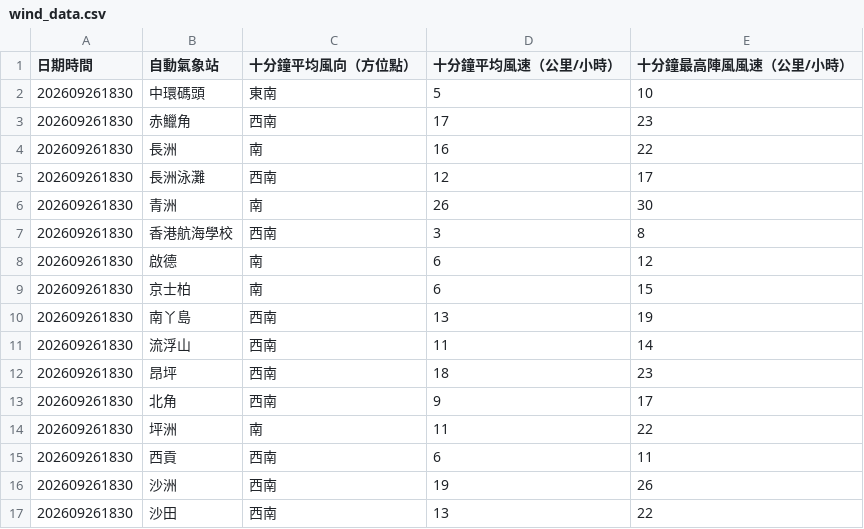
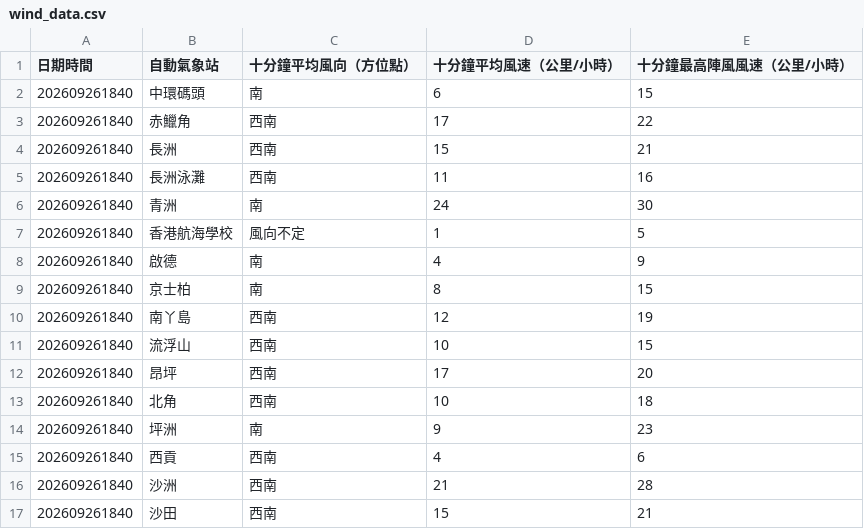
Before and after one commit to dannytcchan00/0Data, a CSV file: data/wind_data.csv, drawn as a sheet; only a part is shown; the diff covers the shown part only.

```diff
--- a/data/wind_data.csv
+++ b/data/wind_data.csv
@@ -1,17 +1,17 @@
 日期時間,自動氣象站,十分鐘平均風向（方位點）,十分鐘平均風速（公里/小時）,十分鐘最高陣風風速（公里/小時）
-202609261830,中環碼頭,東南,5,10
-202609261830,赤鱲角,西南,17,23
-202609261830,長洲,南,16,22
-202609261830,長洲泳灘,西南,12,17
-202609261830,青洲,南,26,30
-202609261830,香港航海學校,西南,3,8
-202609261830,啟德,南,6,12
-202609261830,京士柏,南,6,15
-202609261830,南丫島,西南,13,19
-202609261830,流浮山,西南,11,14
-202609261830,昂坪,西南,18,23
-202609261830,北角,西南,9,17
-202609261830,坪洲,南,11,22
-202609261830,西貢,西南,6,11
-202609261830,沙洲,西南,19,26
-202609261830,沙田,西南,13,22
+202609261840,中環碼頭,南,6,15
+202609261840,赤鱲角,西南,17,22
+202609261840,長洲,西南,15,21
+202609261840,長洲泳灘,西南,11,16
+202609261840,青洲,南,24,30
+202609261840,香港航海學校,風向不定,1,5
+202609261840,啟德,南,4,9
+202609261840,京士柏,南,8,15
+202609261840,南丫島,西南,12,19
+202609261840,流浮山,西南,10,15
+202609261840,昂坪,西南,17,20
+202609261840,北角,西南,10,18
+202609261840,坪洲,南,9,23
+202609261840,西貢,西南,4,6
+202609261840,沙洲,西南,21,28
+202609261840,沙田,西南,15,21
```
Also changed, not shown: 40 edited cells elsewhere in this file, data/latest_1min_humidity.csv, data/maxmin_data.csv, 7 other files.
